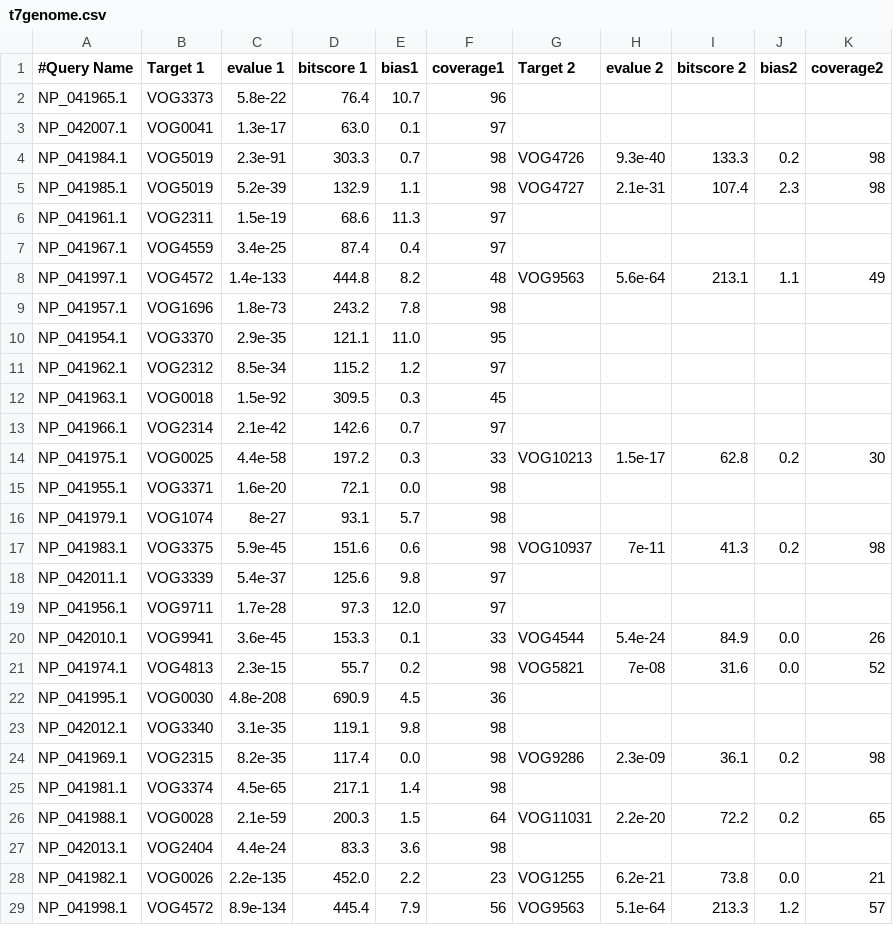
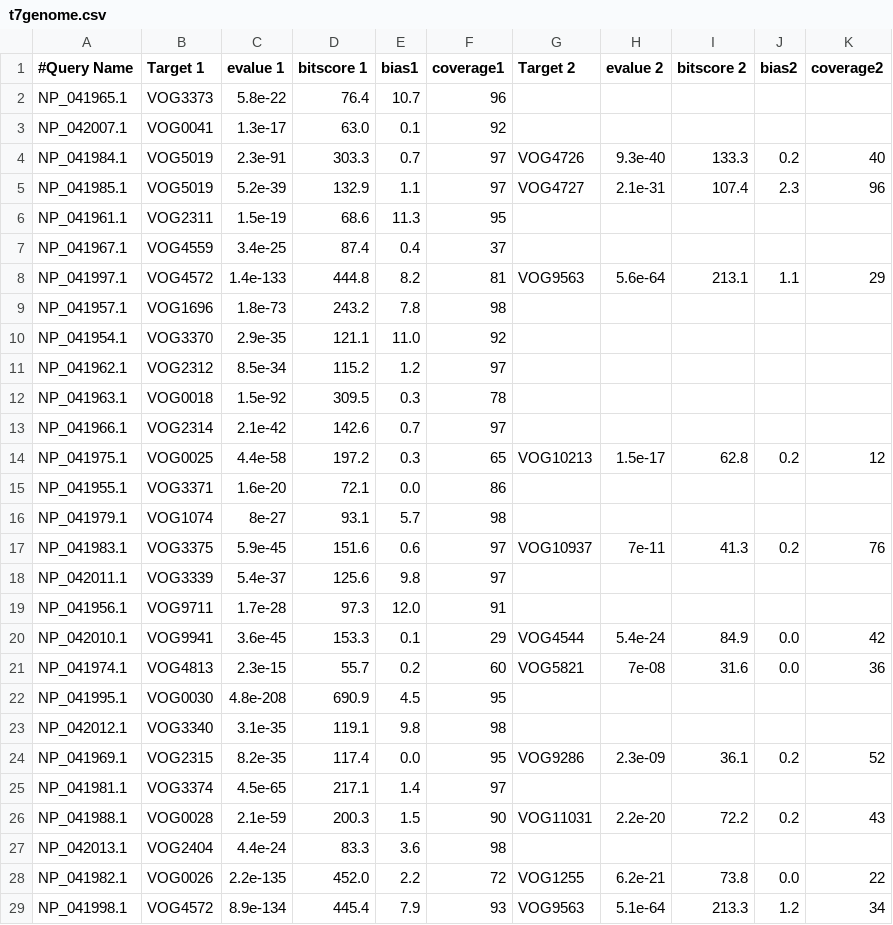
Before and after one commit to e-stan/pVOGPy, a CSV file: t7genome.csv, drawn as a sheet; only a part is shown; the diff covers the shown part only.

```diff
--- a/t7genome.csv
+++ b/t7genome.csv
@@ -2,28 +2,28 @@
 NP_041965.1,VOG3373,5.8e-22,76.4,10.7,96
-NP_042007.1,VOG0041,1.3e-17,63.0,0.1,97
-NP_041984.1,VOG5019,2.3e-91,303.3,0.7,98,VOG4726,9.3e-40,133.3,0.2,98
-NP_041985.1,VOG5019,5.2e-39,132.9,1.1,98,VOG4727,2.1e-31,107.4,2.3,98
-NP_041961.1,VOG2311,1.5e-19,68.6,11.3,97
-NP_041967.1,VOG4559,3.4e-25,87.4,0.4,97
-NP_041997.1,VOG4572,1.4e-133,444.8,8.2,48,VOG9563,5.6e-64,213.1,1.1,49
+NP_042007.1,VOG0041,1.3e-17,63.0,0.1,92
+NP_041984.1,VOG5019,2.3e-91,303.3,0.7,97,VOG4726,9.3e-40,133.3,0.2,40
+NP_041985.1,VOG5019,5.2e-39,132.9,1.1,97,VOG4727,2.1e-31,107.4,2.3,96
+NP_041961.1,VOG2311,1.5e-19,68.6,11.3,95
+NP_041967.1,VOG4559,3.4e-25,87.4,0.4,37
+NP_041997.1,VOG4572,1.4e-133,444.8,8.2,81,VOG9563,5.6e-64,213.1,1.1,29
 NP_041957.1,VOG1696,1.8e-73,243.2,7.8,98
-NP_041954.1,VOG3370,2.9e-35,121.1,11.0,95
+NP_041954.1,VOG3370,2.9e-35,121.1,11.0,92
 NP_041962.1,VOG2312,8.5e-34,115.2,1.2,97
-NP_041963.1,VOG0018,1.5e-92,309.5,0.3,45
+NP_041963.1,VOG0018,1.5e-92,309.5,0.3,78
 NP_041966.1,VOG2314,2.1e-42,142.6,0.7,97
-NP_041975.1,VOG0025,4.4e-58,197.2,0.3,33,VOG10213,1.5e-17,62.8,0.2,30
-NP_041955.1,VOG3371,1.6e-20,72.1,0.0,98
+NP_041975.1,VOG0025,4.4e-58,197.2,0.3,65,VOG10213,1.5e-17,62.8,0.2,12
+NP_041955.1,VOG3371,1.6e-20,72.1,0.0,86
 NP_041979.1,VOG1074,8e-27,93.1,5.7,98
-NP_041983.1,VOG3375,5.9e-45,151.6,0.6,98,VOG10937,7e-11,41.3,0.2,98
+NP_041983.1,VOG3375,5.9e-45,151.6,0.6,97,VOG10937,7e-11,41.3,0.2,76
 NP_042011.1,VOG3339,5.4e-37,125.6,9.8,97
-NP_041956.1,VOG9711,1.7e-28,97.3,12.0,97
-NP_042010.1,VOG9941,3.6e-45,153.3,0.1,33,VOG4544,5.4e-24,84.9,0.0,26
-NP_041974.1,VOG4813,2.3e-15,55.7,0.2,98,VOG5821,7e-08,31.6,0.0,52
-NP_041995.1,VOG0030,4.8e-208,690.9,4.5,36
+NP_041956.1,VOG9711,1.7e-28,97.3,12.0,91
+NP_042010.1,VOG9941,3.6e-45,153.3,0.1,29,VOG4544,5.4e-24,84.9,0.0,42
+NP_041974.1,VOG4813,2.3e-15,55.7,0.2,60,VOG5821,7e-08,31.6,0.0,36
+NP_041995.1,VOG0030,4.8e-208,690.9,4.5,95
 NP_042012.1,VOG3340,3.1e-35,119.1,9.8,98
-NP_041969.1,VOG2315,8.2e-35,117.4,0.0,98,VOG9286,2.3e-09,36.1,0.2,98
-NP_041981.1,VOG3374,4.5e-65,217.1,1.4,98
-NP_041988.1,VOG0028,2.1e-59,200.3,1.5,64,VOG11031,2.2e-20,72.2,0.2,65
+NP_041969.1,VOG2315,8.2e-35,117.4,0.0,95,VOG9286,2.3e-09,36.1,0.2,52
+NP_041981.1,VOG3374,4.5e-65,217.1,1.4,97
+NP_041988.1,VOG0028,2.1e-59,200.3,1.5,90,VOG11031,2.2e-20,72.2,0.2,43
 NP_042013.1,VOG2404,4.4e-24,83.3,3.6,98
-NP_041982.1,VOG0026,2.2e-135,452.0,2.2,23,VOG1255,6.2e-21,73.8,0.0,21
-NP_041998.1,VOG4572,8.9e-134,445.4,7.9,56,VOG9563,5.1e-64,213.3,1.2,57
+NP_041982.1,VOG0026,2.2e-135,452.0,2.2,72,VOG1255,6.2e-21,73.8,0.0,22
+NP_041998.1,VOG4572,8.9e-134,445.4,7.9,93,VOG9563,5.1e-64,213.3,1.2,34
```
Also changed, not shown: 30 edited cells elsewhere in this file, t4genome.csv, 2 other files.
